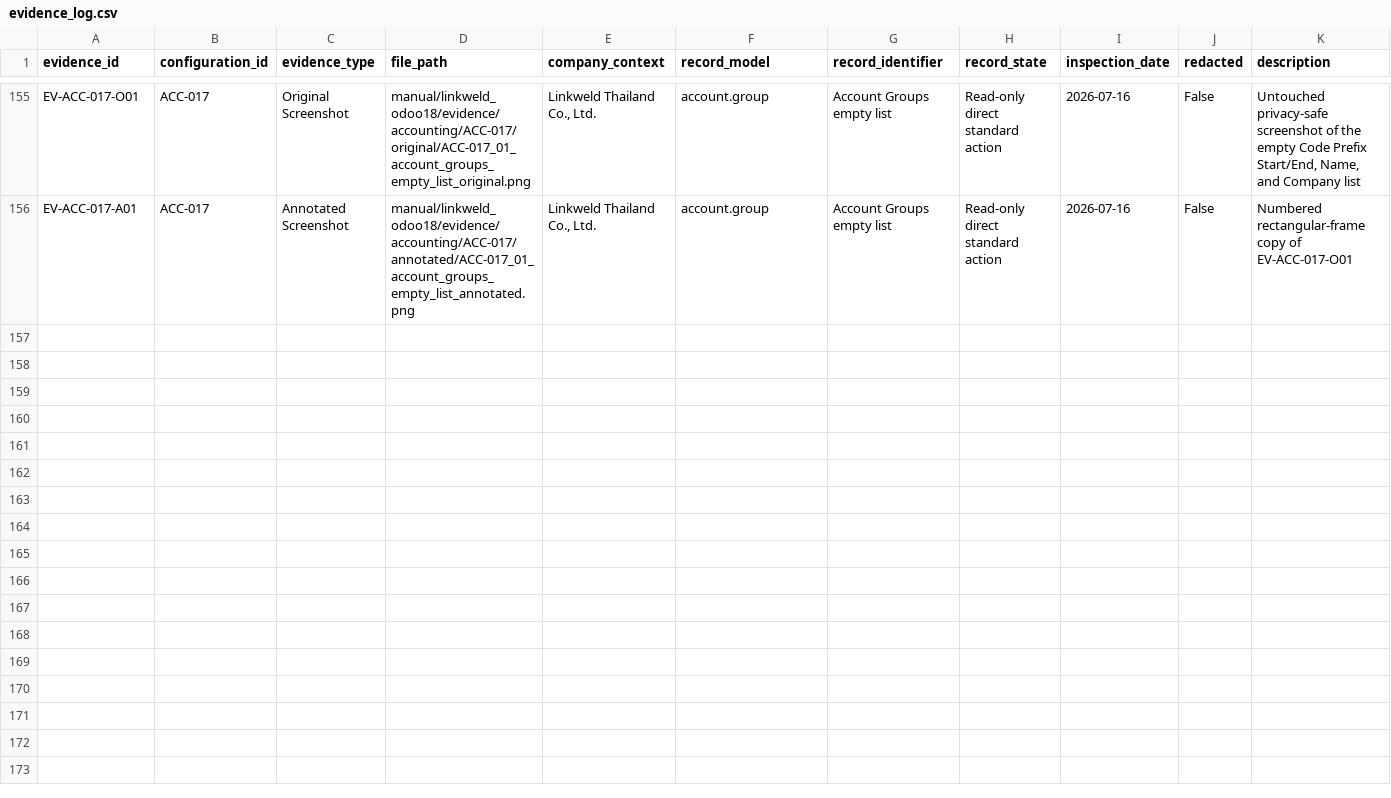
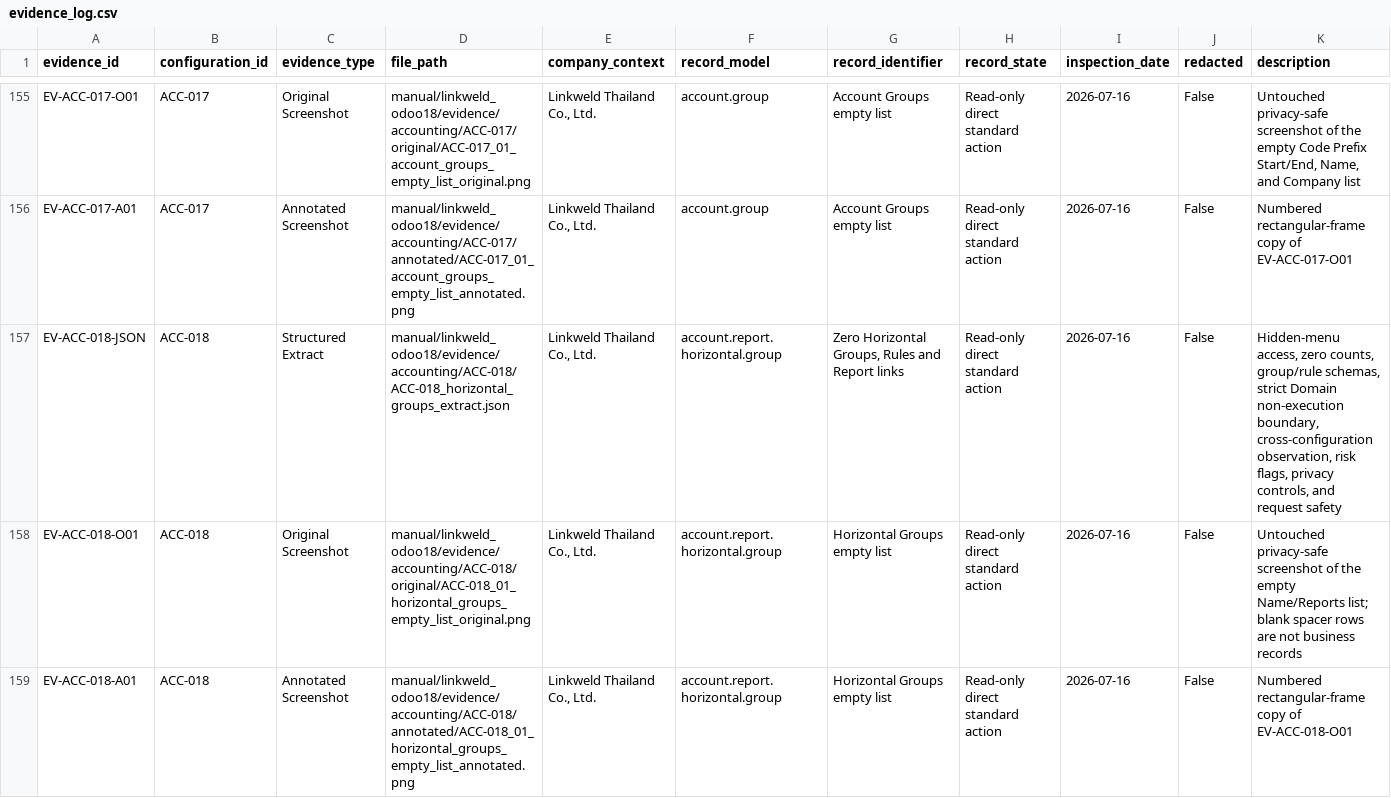
Before and after one commit to View-tum/Odoo18dev, a CSV file: manual/linkweld_odoo18/register/evidence_log.csv, drawn as a sheet; only a part is shown, gaps mark what is left out; the diff names each change by its address in the sheet, - before the commit and + after, or states it on an @@ line.

Commit message:
docs: complete Linkweld horizontal groups evidence

```diff
--- a/manual/linkweld_odoo18/register/evidence_log.csv
+++ b/manual/linkweld_odoo18/register/evidence_log.csv
+row 157: EV-ACC-018-JSON | ACC-018 | Structured Extract | manual/linkweld_odoo18/evidence/accounting/ACC-018/ACC-018_horizontal_groups_extract.json | Linkweld Thailand Co., Ltd. | account.report.horizontal.group | Zero Horizontal Groups, Rules and Report links | Read-only direct standard action | 2026-07-16 | False | Hidden-menu access, zero counts, group/rule schemas, strict Domain non-execution boundary, cross-configuration observation, risk flags, privacy controls, and request safety
+row 158: EV-ACC-018-O01 | ACC-018 | Original Screenshot | manual/linkweld_odoo18/evidence/accounting/ACC-018/original/ACC-018_01_horizontal_groups_empty_list_original.png | Linkweld Thailand Co., Ltd. | account.report.horizontal.group | Horizontal Groups empty list | Read-only direct standard action | 2026-07-16 | False | Untouched privacy-safe screenshot of the empty Name/Reports list; blank spacer rows are not business records
+row 159: EV-ACC-018-A01 | ACC-018 | Annotated Screenshot | manual/linkweld_odoo18/evidence/accounting/ACC-018/annotated/ACC-018_01_horizontal_groups_empty_list_annotated.png | Linkweld Thailand Co., Ltd. | account.report.horizontal.group | Horizontal Groups empty list | Read-only direct standard action | 2026-07-16 | False | Numbered rectangular-frame copy of EV-ACC-018-O01
```
Also changed, not shown: manual/linkweld_odoo18/register/configuration_register.csv, manual/linkweld_odoo18/register/menu_inventory.csv, 6 other files.
